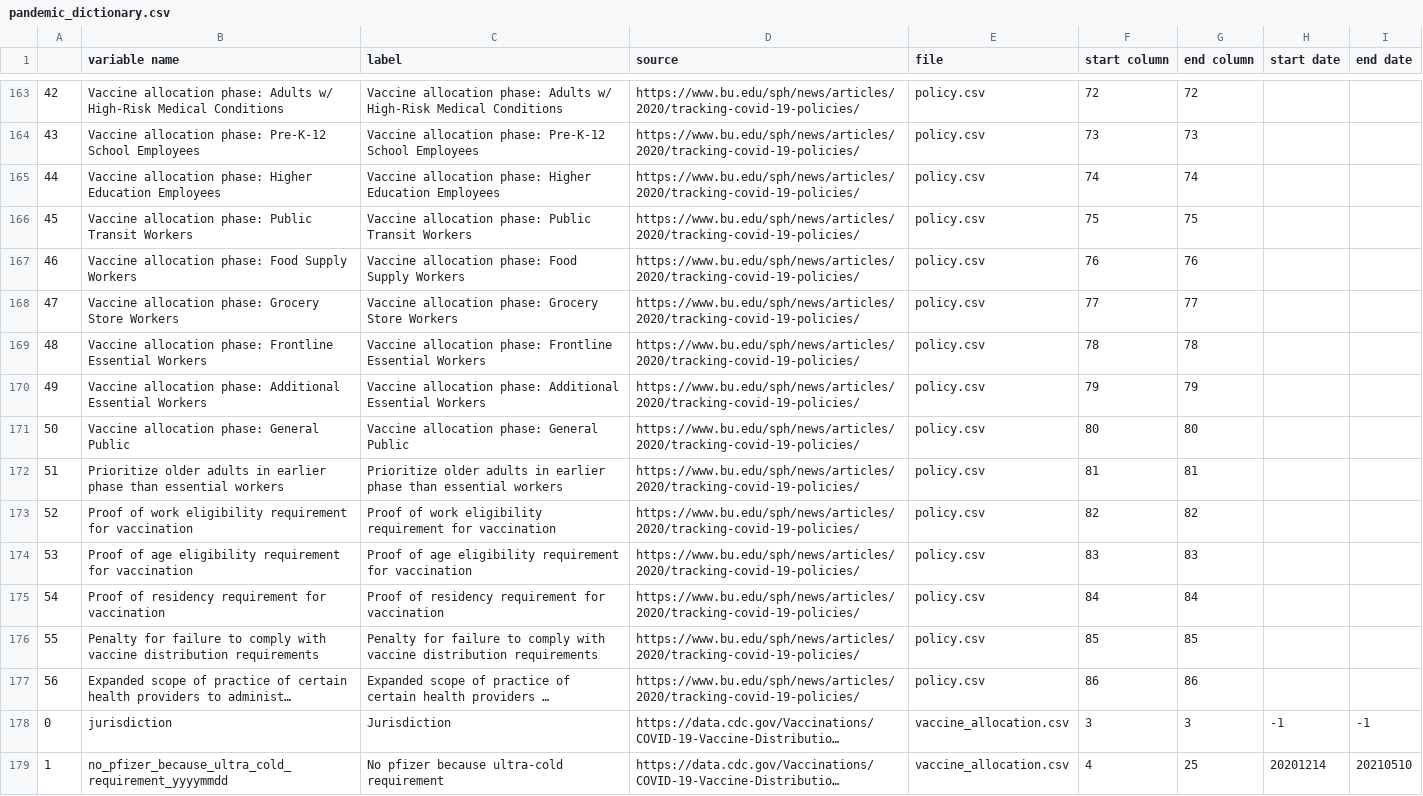
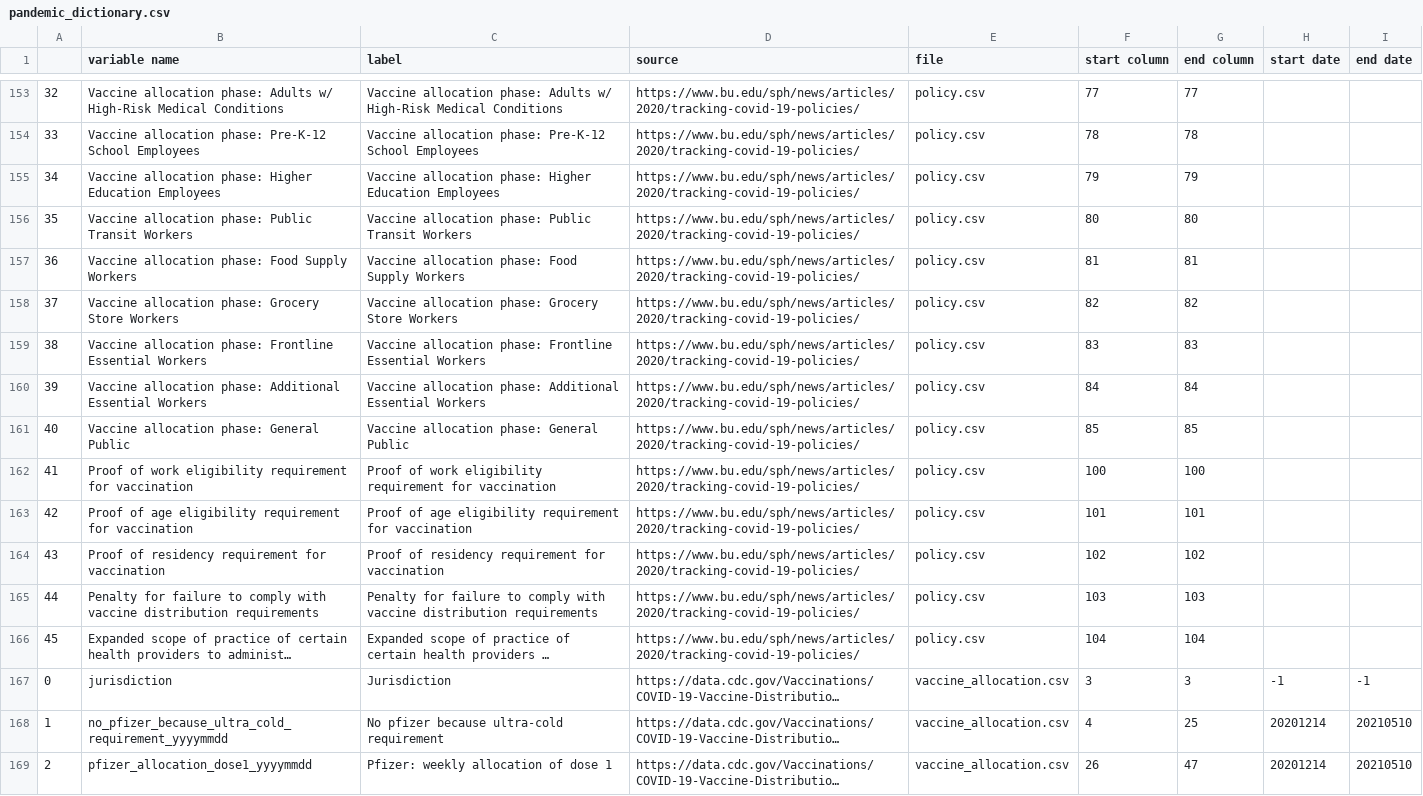
Before and after one commit to hpc-datahub/COVID_DataHub, a CSV file: Pandemic/pandemic_dictionary.csv, drawn as a sheet; only a part is shown, gaps mark what is left out; the shorter side is filled out with more unchanged rows; long unchanged cells end in …; removed rows and columns are numbered as before the commit, all else as after; the diff covers the shown part only; the diff names each change by its address in the sheet, - before the commit and + after, or states it on an @@ line.

```diff
--- a/Pandemic/pandemic_dictionary.csv
+++ b/Pandemic/pandemic_dictionary.csv
@@ column A renumbered between rows 127 and 166 @@
-F153 (start column): 72
+F153 (start column): 77
-G153 (end column): 72
+G153 (end column): 77
-F154 (start column): 73
+F154 (start column): 78
-G154 (end column): 73
+G154 (end column): 78
-F155 (start column): 74
+F155 (start column): 79
-G155 (end column): 74
+G155 (end column): 79
-F156 (start column): 75
+F156 (start column): 80
-G156 (end column): 75
+G156 (end column): 80
-F157 (start column): 76
+F157 (start column): 81
-G157 (end column): 76
+G157 (end column): 81
-F158 (start column): 77
+F158 (start column): 82
-G158 (end column): 77
+G158 (end column): 82
-F159 (start column): 78
+F159 (start column): 83
-G159 (end column): 78
+G159 (end column): 83
-F160 (start column): 79
+F160 (start column): 84
-G160 (end column): 79
+G160 (end column): 84
-F161 (start column): 80
+F161 (start column): 85
-G161 (end column): 80
+G161 (end column): 85
-row 172: 51 | Prioritize older adults in earlier phase than essential workers | Prioritize older adults in earlier phase than essential workers | https://www.bu.edu/sph/news/articles/2020/tracking-covid-19-policies/ | policy.csv | 81 | 81
-F162 (start column): 82
+F162 (start column): 100
-G162 (end column): 82
+G162 (end column): 100
-F163 (start column): 83
+F163 (start column): 101
-G163 (end column): 83
+G163 (end column): 101
-F164 (start column): 84
+F164 (start column): 102
-G164 (end column): 84
+G164 (end column): 102
-F165 (start column): 85
+F165 (start column): 103
-G165 (end column): 85
+G165 (end column): 103
-F166 (start column): 86
+F166 (start column): 104
-G166 (end column): 86
+G166 (end column): 104
```
Also changed, not shown: 10 removed rows and 74 edited cells elsewhere in this file, 1 other file.
